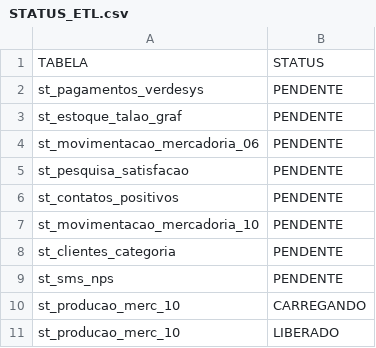
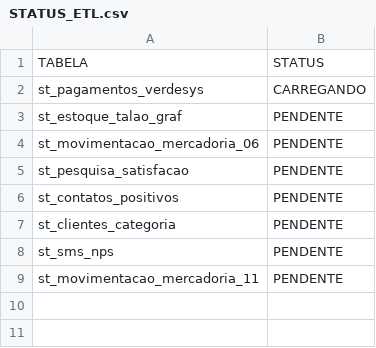
Before and after one commit to lucasely/bot_mis, a CSV file: STATUS_ETL.csv, drawn as a sheet.

```diff
--- a/STATUS_ETL.csv
+++ b/STATUS_ETL.csv
@@ -1,3 +1,3 @@
 TABELA;STATUS
-st_pagamentos_verdesys;PENDENTE
+st_pagamentos_verdesys;CARREGANDO
 st_estoque_talao_graf;PENDENTE
@@ -6,6 +6,4 @@ st_pesquisa_satisfacao;PENDENTE
 st_contatos_positivos;PENDENTE
-st_movimentacao_mercadoria_10;PENDENTE
 st_clientes_categoria;PENDENTE
 st_sms_nps;PENDENTE
-st_producao_merc_10;CARREGANDO
-st_producao_merc_10;LIBERADO
+st_movimentacao_mercadoria_11;PENDENTE
```
Also changed, not shown: verdemis.csv.
